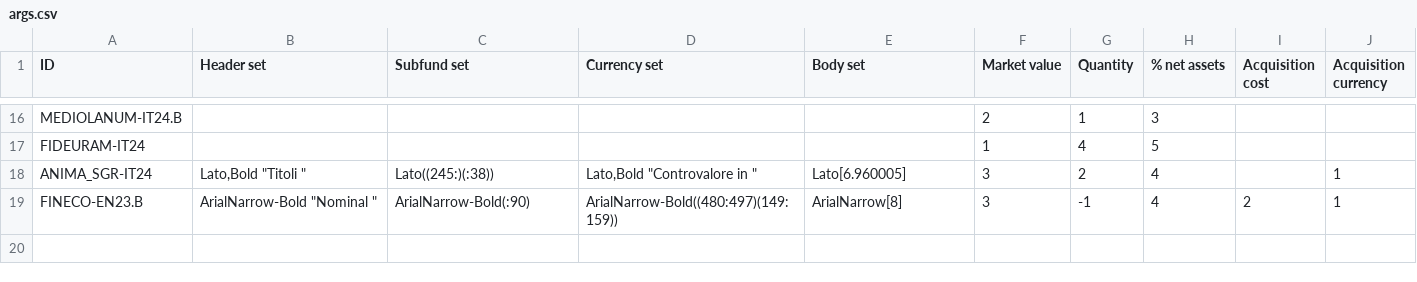
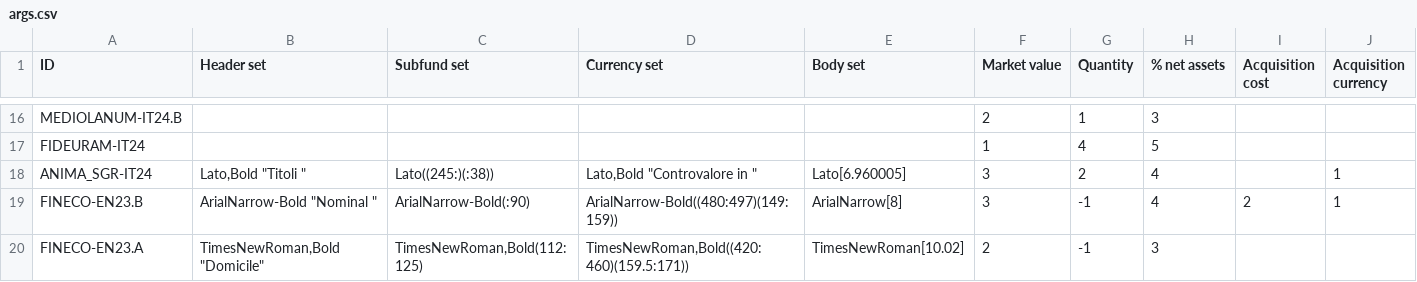
Before and after one commit to tvp-freeports/analysis_finance_reports, a CSV file: src/freeports_analysis/formats/algorithms/structured/args.csv, drawn as a sheet; only a part is shown, gaps mark what is left out.

Commit message:
First steps towards the FINECO-IT23.A format

```diff
--- a/src/freeports_analysis/formats/algorithms/structured/args.csv
+++ b/src/freeports_analysis/formats/algorithms/structured/args.csv
@@ -19 +19,2 @@ ANIMA_SGR-IT24,"Lato,Bold ""Titoli """,Lato((245:)(:38)),"Lato,Bold ""Controvalo
 FINECO-EN23.B,"ArialNarrow-Bold ""Nominal """,ArialNarrow-Bold(:90),ArialNarrow-Bold((480:497)(149:159)),ArialNarrow[8],3,-1,4,2,1
+FINECO-EN23.A,"TimesNewRoman,Bold ""Domicile""","TimesNewRoman,Bold(112:125)","TimesNewRoman,Bold((420:460)(159.5:171))",TimesNewRoman[10.02],2,-1,3,,
```
Also changed, not shown: src/freeports_analysis/formats/algorithms/structured/deselection_lists.csv, src/freeports_analysis/formats/data/formats.csv, 1 other file.
